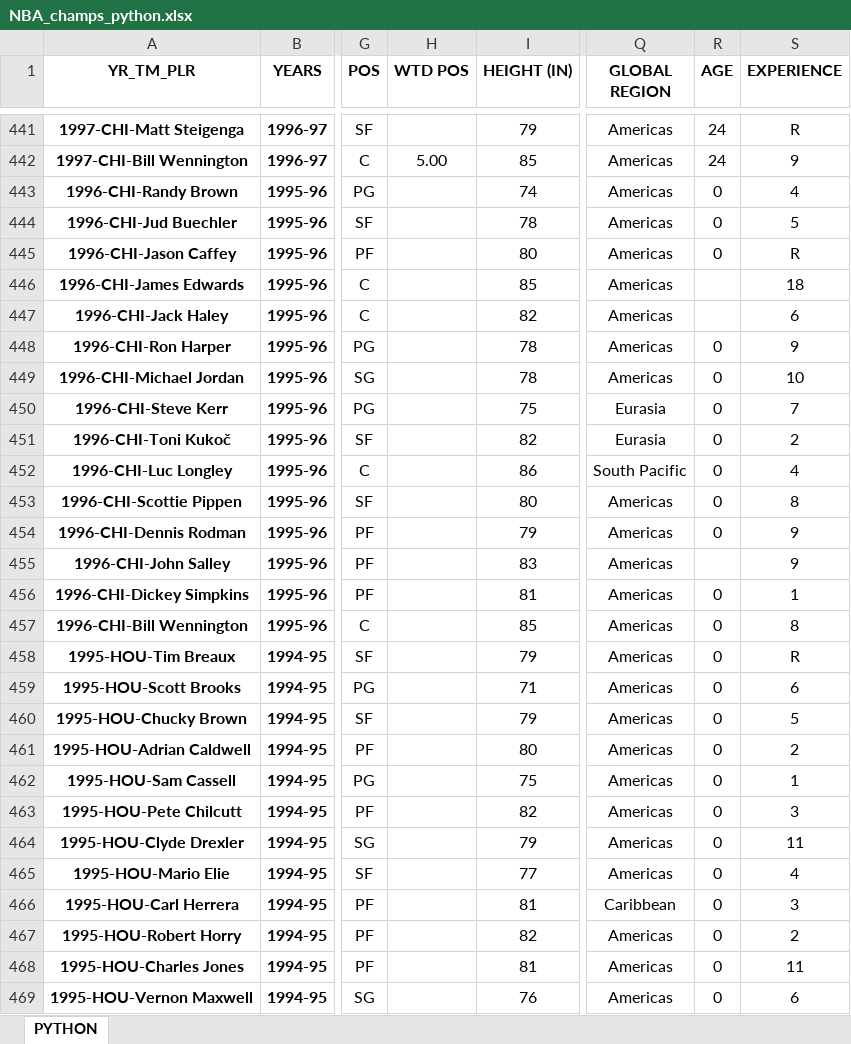
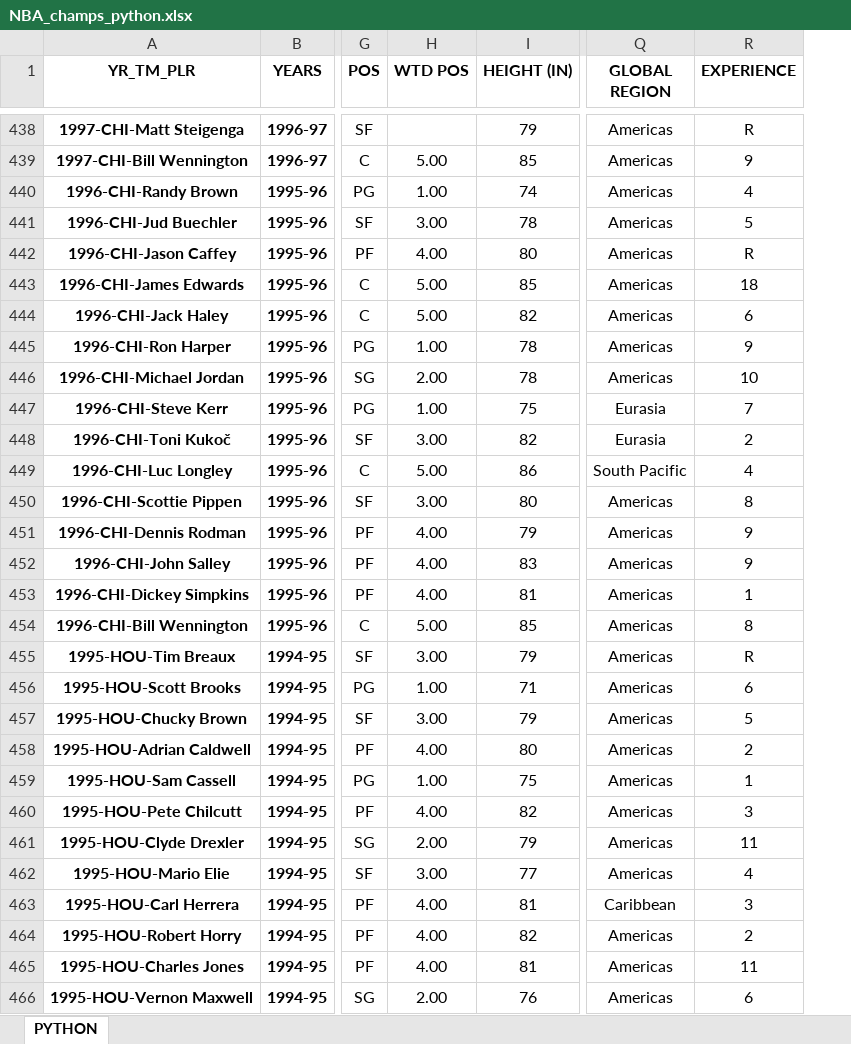
Before and after one commit to nehat312/winning-composition, an Excel workbook: data/NBA_champs_python.xlsx, sheet PYTHON, drawn as a sheet; only a part is shown, gaps mark what is left out; values as stored, in another font and other column widths than the file's, no borders; conditional formats not drawn; removed rows and columns are numbered as before the commit, all else as after; the diff covers the shown part only; the diff names each change by its address in the sheet, - before the commit and + after, or states it on an @@ line.

Commit message:
Update NBA_champs_python.xlsx

```diff
--- a/data/NBA_champs_python.xlsx (sheet PYTHON)
+++ b/data/NBA_champs_python.xlsx (sheet PYTHON)
-column R (AGE), rows 441-469: 24 | 24 | 0 | 0 | 0 |  |  | 0 | 0 | 0 | 0 | 0 | 0 | 0 |  | 0 | 0 | 0 | 0 | 0 | 0 | 0 | 0 | 0 | 0 | 0 | 0 | 0 | 0
-H440 (WTD POS): (empty)
+H440 (WTD POS): 1.00
-H441 (WTD POS): (empty)
+H441 (WTD POS): 3.00
-H442 (WTD POS): (empty)
+H442 (WTD POS): 4.00
-H443:H444 (WTD POS): (empty)
+H443:H444 (WTD POS): 5.00
-H445 (WTD POS): (empty)
+H445 (WTD POS): 1.00
-H446 (WTD POS): (empty)
+H446 (WTD POS): 2.00
-H447 (WTD POS): (empty)
+H447 (WTD POS): 1.00
-H448 (WTD POS): (empty)
+H448 (WTD POS): 3.00
-H449 (WTD POS): (empty)
+H449 (WTD POS): 5.00
-H450 (WTD POS): (empty)
+H450 (WTD POS): 3.00
-H451:H453 (WTD POS): (empty)
+H451:H453 (WTD POS): 4.00
-H454 (WTD POS): (empty)
+H454 (WTD POS): 5.00
-H455 (WTD POS): (empty)
+H455 (WTD POS): 3.00
-H456 (WTD POS): (empty)
+H456 (WTD POS): 1.00
-H457 (WTD POS): (empty)
+H457 (WTD POS): 3.00
-H458 (WTD POS): (empty)
+H458 (WTD POS): 4.00
-H459 (WTD POS): (empty)
+H459 (WTD POS): 1.00
-H460 (WTD POS): (empty)
+H460 (WTD POS): 4.00
-H461 (WTD POS): (empty)
+H461 (WTD POS): 2.00
-H462 (WTD POS): (empty)
+H462 (WTD POS): 3.00
-H463:H465 (WTD POS): (empty)
+H463:H465 (WTD POS): 4.00
-H466 (WTD POS): (empty)
+H466 (WTD POS): 2.00
```
Also changed, not shown: 5 removed rows and 77 edited cells elsewhere in this sheet.
